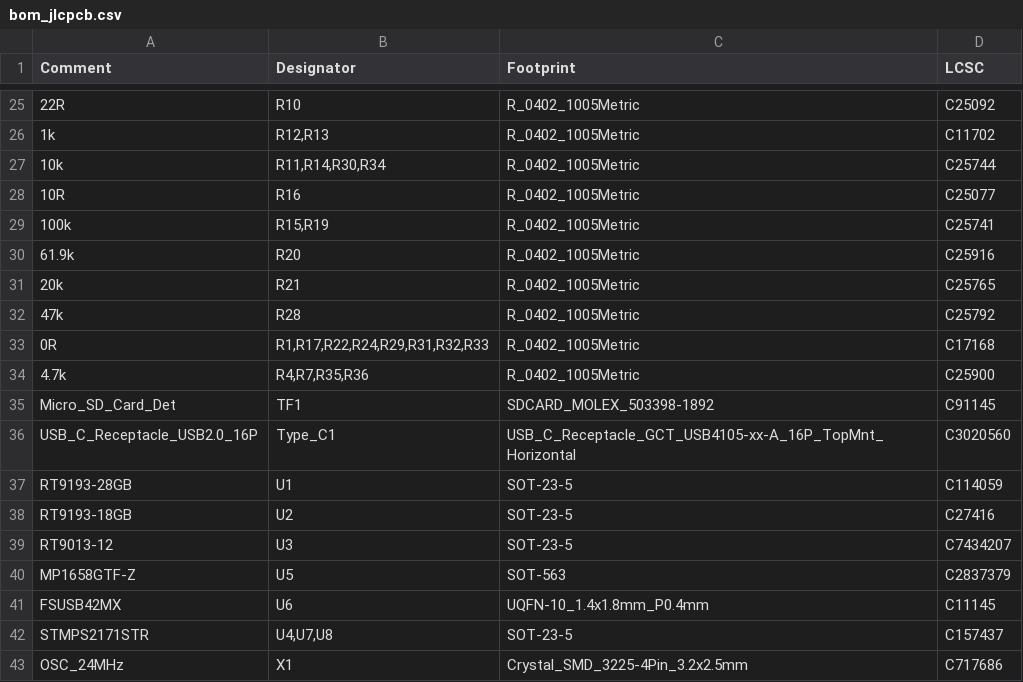
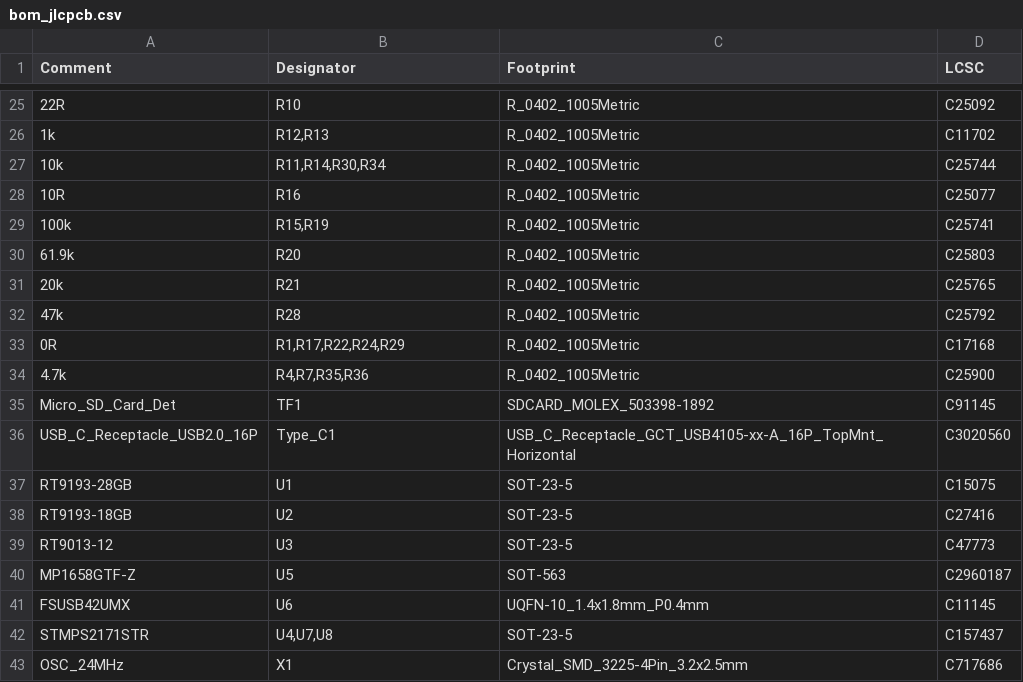
Before and after one commit to CopperPilot/CM5-AI-Cam-CopperPilot, a CSV file: jlcpcb_production/assembly/bom_jlcpcb.csv, drawn as a sheet; only a part is shown, gaps mark what is left out; the diff covers the shown part only; the diff names each change by its address in the sheet, - before the commit and + after, or states it on an @@ line.

```diff
--- a/jlcpcb_production/assembly/bom_jlcpcb.csv
+++ b/jlcpcb_production/assembly/bom_jlcpcb.csv
-D30 (LCSC): C25916
+D30 (LCSC): C25803
-B33 (Designator): R1,R17,R22,R24,R29,R31,R32,R33
+B33 (Designator): R1,R17,R22,R24,R29
-D37 (LCSC): C114059
+D37 (LCSC): C15075
-D39 (LCSC): C7434207
+D39 (LCSC): C47773
-D40 (LCSC): C2837379
+D40 (LCSC): C2960187
-A41 (Comment): FSUSB42MX
+A41 (Comment): FSUSB42UMX
```
Also changed, not shown: 1 added row, 1 removed row and 5 edited cells elsewhere in this file, jlcpcb_production/assembly/cpl_jlcpcb.csv, 29 other files.
